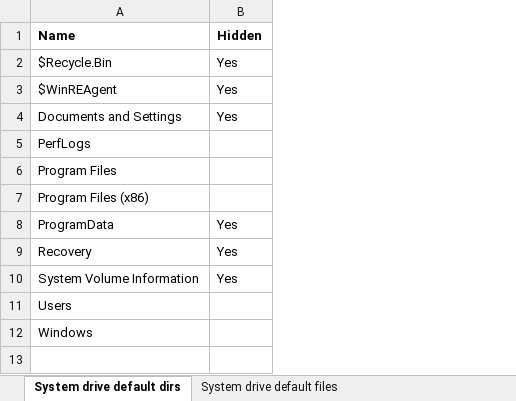
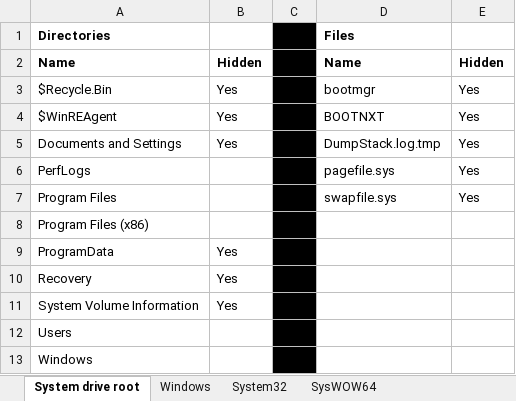
Before and after one commit to theflakes/OS-defaults_research, an Excel workbook: Win10_Pro-Default_files_directories.xlsx, sheet System drive root, drawn as a sheet; values as stored, in another font and other column widths than the file's, no borders; addresses are those after the commit; the diff names each change by its address in the sheet, - before the commit and + after, or states it on an @@ line.

Commit message:
adding misc Win10 pro defaults

```diff
--- a/Win10_Pro-Default_files_directories.xlsx (sheet System drive root)
+++ b/Win10_Pro-Default_files_directories.xlsx (sheet System drive root)
-sheet tab: System drive default dirs
+sheet tab: System drive root
-sheet tab: System drive default files
+column C, empty
+column D, rows 2-7: Name | bootmgr | BOOTNXT | DumpStack.log.tmp | pagefile.sys | swapfile.sys
+column E, rows 2-7: Hidden | Yes | Yes | Yes | Yes | Yes
+row 1: Directories |  |  | Files
```
Also changed, not shown: sheet Windows, other sheet tabs.
